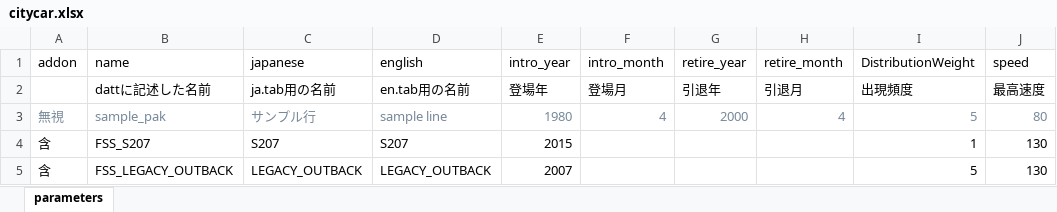
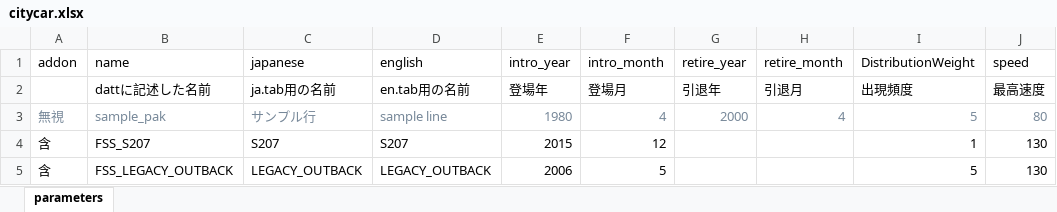
Before and after one commit to soukouki/simutrans-pak128.japan-ex, an Excel workbook: citycar/citycar.xlsx, sheet parameters, drawn as a sheet; values as stored, in another font and other column widths than the file's, no borders; the diff names each change by its address in the sheet, - before the commit and + after, or states it on an @@ line.

Commit message:
月がないと落っこちるらしいので緊急修正

```diff
--- a/citycar/citycar.xlsx (sheet parameters)
+++ b/citycar/citycar.xlsx (sheet parameters)
-F4 (intro_month): (empty)
+F4 (intro_month): 12
-E5 (intro_year): 2007
+E5 (intro_year): 2006
-F5 (intro_month): (empty)
+F5 (intro_month): 5
```
